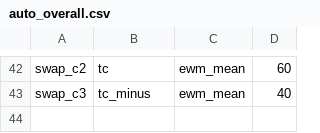
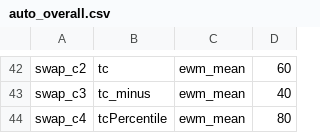
Before and after one commit to nbarbosa-git/compute_info, a CSV file: public_semanal/semanal/auto_overall.csv, drawn as a sheet; only a part is shown, gaps mark what is left out; the diff names each change by its address in the sheet, - before the commit and + after, or states it on an @@ line.

Commit message:
Update auto_overall.csv

```diff
--- a/public_semanal/semanal/auto_overall.csv
+++ b/public_semanal/semanal/auto_overall.csv
+row 44: swap_c4 | tcPercentile | ewm_mean | 80
```
